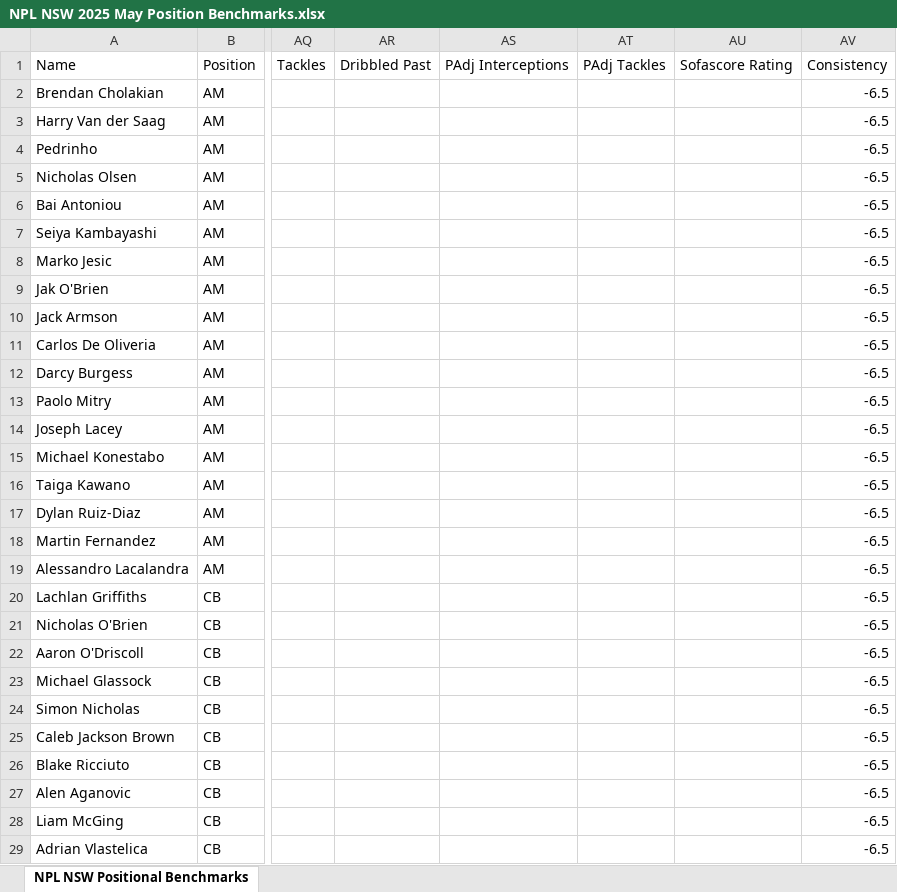
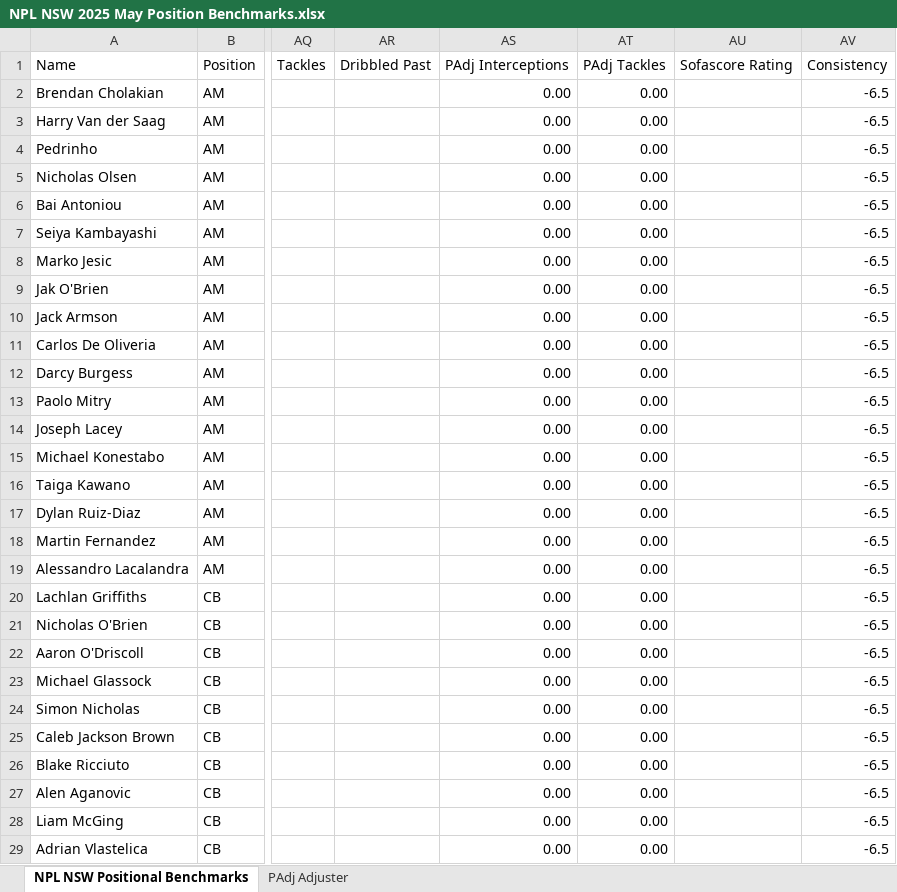
Before and after one commit to Tomy25-jpg/PlayerDashboard, an Excel workbook: NPL NSW 2025 May Position Benchmarks.xlsx, sheet NPL NSW Positional Benchmarks, drawn as a sheet; only a part is shown, gaps mark what is left out; values as stored, in another font and other column widths than the file's, no borders; charts and pictures not drawn; the diff covers the shown part only; the diff names each change by its address in the sheet, - before the commit and + after, or states it on an @@ line.

Commit message:
Add files via upload

```diff
--- a/NPL NSW 2025 May Position Benchmarks.xlsx (sheet NPL NSW Positional Benchmarks)
+++ b/NPL NSW 2025 May Position Benchmarks.xlsx (sheet NPL NSW Positional Benchmarks)
+sheet tab: PAdj Adjuster
-AS2:AS29: (empty)
+AS2:AS29: 0.00
-AT2:AT29: (empty)
+AT2:AT29: 0.00
```
Also changed, not shown: 829 edited cells and cell formats elsewhere in this sheet.
